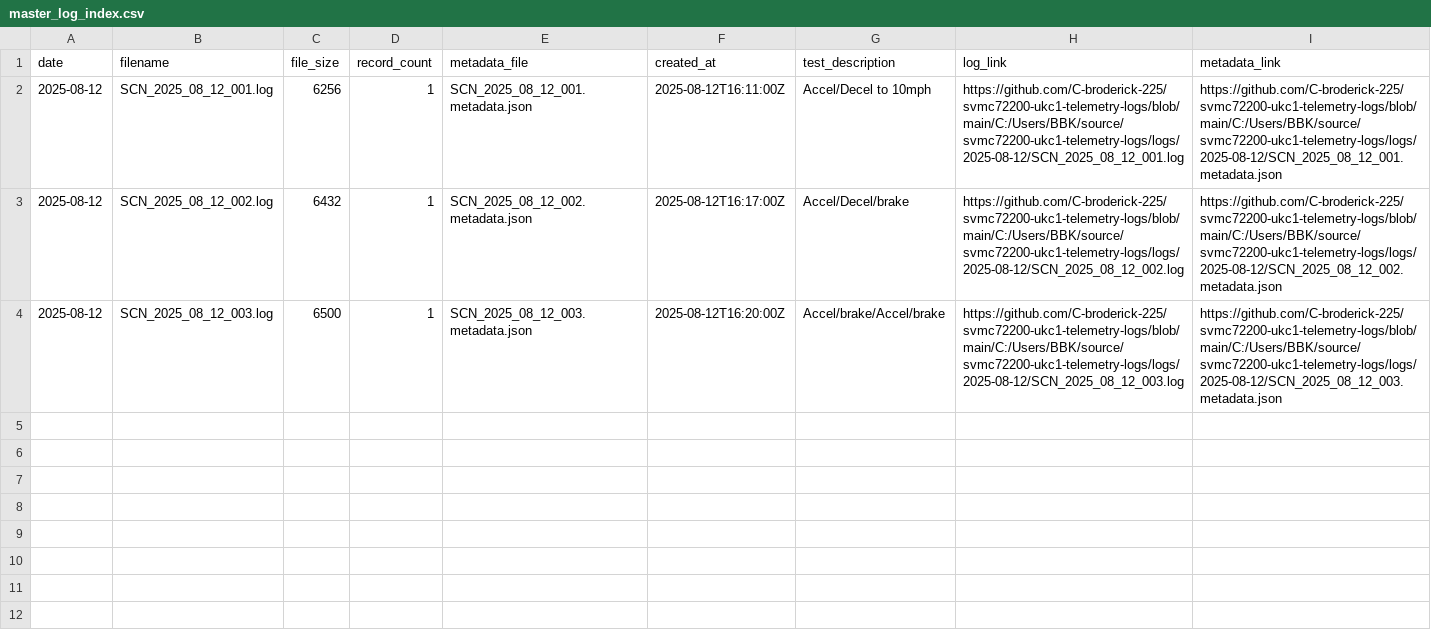
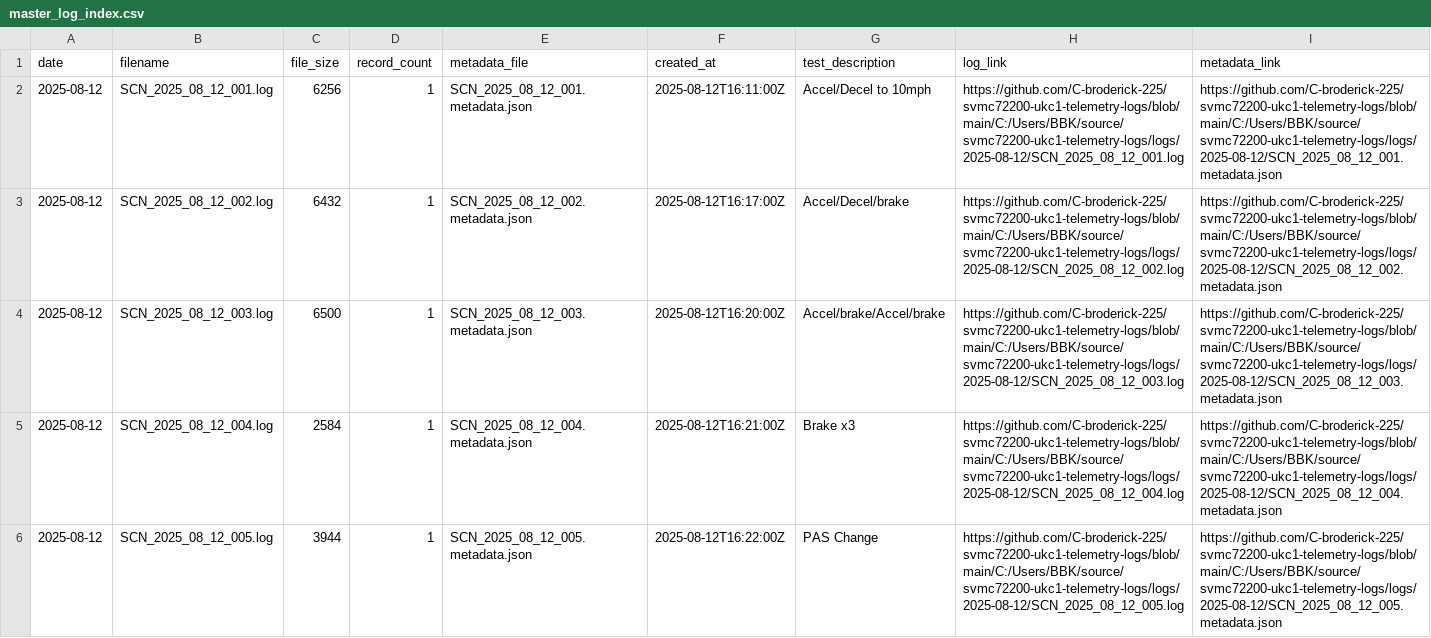
Before and after one commit to C-broderick-225/svmc72200-ukc1-telemetry-logger, a CSV file: index/master_log_index.csv, drawn as a sheet.

Commit message:
Add scenarios SCN_2025_08_12_004 and SCN_2025_08_12_005: Brake x3 and PAS Change

```diff
--- a/index/master_log_index.csv
+++ b/index/master_log_index.csv
@@ -4 +4,3 @@ date,filename,file_size,record_count,metadata_file,created_at,test_description,l
 2025-08-12,SCN_2025_08_12_003.log,6500,1,SCN_2025_08_12_003.metadata.json,2025-08-12T16:20:00Z,Accel/brake/Accel/brake,https://github.com/C-broderick-225/svmc72200-ukc1-telemetry-logs/blob/main/C:/Users/BBK/source/svmc72200-ukc1-telemetry-logs/logs/2025-08-12/SCN_2025_08_12_003.log,https://github.com/C-broderick-225/svmc72200-ukc1-telemetry-logs/blob/main/C:/Users/BBK/source/svmc72200-ukc1-telemetry-logs/logs/2025-08-12/SCN_2025_08_12_003.metadata.json
+2025-08-12,SCN_2025_08_12_004.log,2584,1,SCN_2025_08_12_004.metadata.json,2025-08-12T16:21:00Z,Brake x3,https://github.com/C-broderick-225/svmc72200-ukc1-telemetry-logs/blob/main/C:/Users/BBK/source/svmc72200-ukc1-telemetry-logs/logs/2025-08-12/SCN_2025_08_12_004.log,https://github.com/C-broderick-225/svmc72200-ukc1-telemetry-logs/blob/main/C:/Users/BBK/source/svmc72200-ukc1-telemetry-logs/logs/2025-08-12/SCN_2025_08_12_004.metadata.json
+2025-08-12,SCN_2025_08_12_005.log,3944,1,SCN_2025_08_12_005.metadata.json,2025-08-12T16:22:00Z,PAS Change,https://github.com/C-broderick-225/svmc72200-ukc1-telemetry-logs/blob/main/C:/Users/BBK/source/svmc72200-ukc1-telemetry-logs/logs/2025-08-12/SCN_2025_08_12_005.log,https://github.com/C-broderick-225/svmc72200-ukc1-telemetry-logs/blob/main/C:/Users/BBK/source/svmc72200-ukc1-telemetry-logs/logs/2025-08-12/SCN_2025_08_12_005.metadata.json
```
Also changed, not shown: 4 other files.
